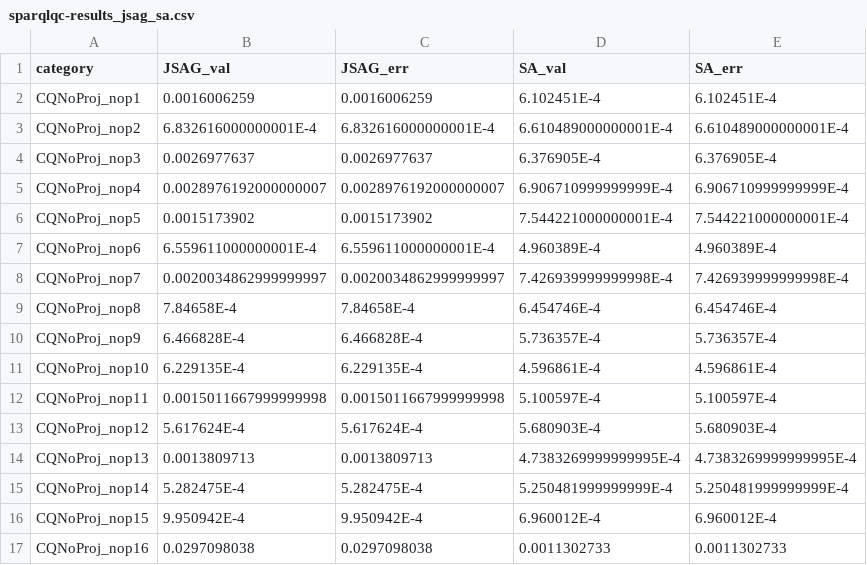
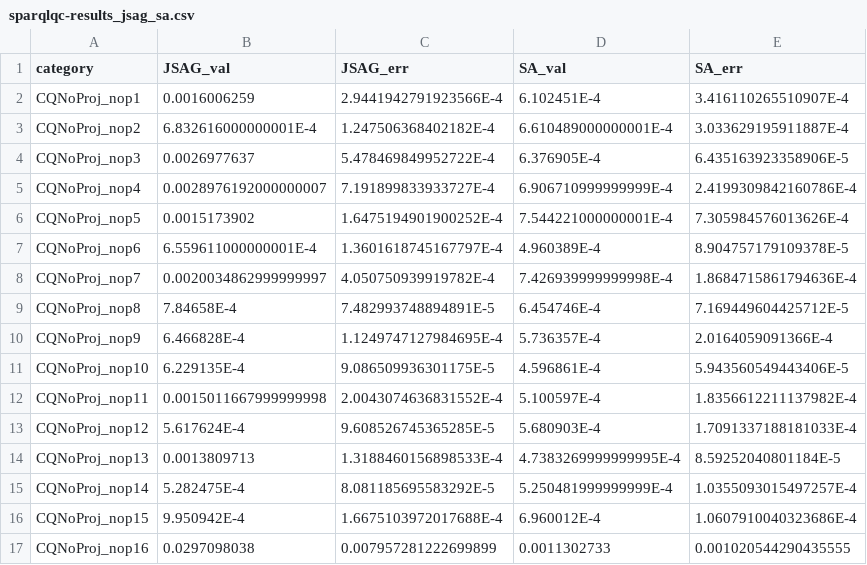
Before and after one commit to SmartDataAnalytics/jena-sparql-api, a CSV file: benchmarking/sparqlqc-jena3/sparqlqc-results/sparqlqc-results_jsag_sa.csv, drawn as a sheet; only a part is shown; the diff covers the shown part only.

Commit message:
fixed error values

```diff
--- a/benchmarking/sparqlqc-jena3/sparqlqc-results/sparqlqc-results_jsag_sa.csv
+++ b/benchmarking/sparqlqc-jena3/sparqlqc-results/sparqlqc-results_jsag_sa.csv
@@ -1,17 +1,17 @@
 "category","JSAG_val","JSAG_err","SA_val","SA_err"
-"CQNoProj_nop1","0.0016006259","0.0016006259","6.102451E-4","6.102451E-4"
-"CQNoProj_nop2","6.832616000000001E-4","6.832616000000001E-4","6.610489000000001E-4","6.610489000000001E-4"
-"CQNoProj_nop3","0.0026977637","0.0026977637","6.376905E-4","6.376905E-4"
-"CQNoProj_nop4","0.0028976192000000007","0.0028976192000000007","6.906710999999999E-4","6.906710999999999E-4"
-"CQNoProj_nop5","0.0015173902","0.0015173902","7.544221000000001E-4","7.544221000000001E-4"
-"CQNoProj_nop6","6.559611000000001E-4","6.559611000000001E-4","4.960389E-4","4.960389E-4"
-"CQNoProj_nop7","0.0020034862999999997","0.0020034862999999997","7.426939999999998E-4","7.426939999999998E-4"
-"CQNoProj_nop8","7.84658E-4","7.84658E-4","6.454746E-4","6.454746E-4"
-"CQNoProj_nop9","6.466828E-4","6.466828E-4","5.736357E-4","5.736357E-4"
-"CQNoProj_nop10","6.229135E-4","6.229135E-4","4.596861E-4","4.596861E-4"
-"CQNoProj_nop11","0.0015011667999999998","0.0015011667999999998","5.100597E-4","5.100597E-4"
-"CQNoProj_nop12","5.617624E-4","5.617624E-4","5.680903E-4","5.680903E-4"
-"CQNoProj_nop13","0.0013809713","0.0013809713","4.7383269999999995E-4","4.7383269999999995E-4"
-"CQNoProj_nop14","5.282475E-4","5.282475E-4","5.250481999999999E-4","5.250481999999999E-4"
-"CQNoProj_nop15","9.950942E-4","9.950942E-4","6.960012E-4","6.960012E-4"
-"CQNoProj_nop16","0.0297098038","0.0297098038","0.0011302733","0.0011302733"
+"CQNoProj_nop1","0.0016006259","2.9441942791923566E-4","6.102451E-4","3.416110265510907E-4"
+"CQNoProj_nop2","6.832616000000001E-4","1.247506368402182E-4","6.610489000000001E-4","3.033629195911887E-4"
+"CQNoProj_nop3","0.0026977637","5.478469849952722E-4","6.376905E-4","6.435163923358906E-5"
+"CQNoProj_nop4","0.0028976192000000007","7.191899833933727E-4","6.906710999999999E-4","2.4199309842160786E-4"
+"CQNoProj_nop5","0.0015173902","1.6475194901900252E-4","7.544221000000001E-4","7.305984576013626E-4"
+"CQNoProj_nop6","6.559611000000001E-4","1.3601618745167797E-4","4.960389E-4","8.904757179109378E-5"
+"CQNoProj_nop7","0.0020034862999999997","4.050750939919782E-4","7.426939999999998E-4","1.8684715861794636E-4"
+"CQNoProj_nop8","7.84658E-4","7.482993748894891E-5","6.454746E-4","7.169449604425712E-5"
+"CQNoProj_nop9","6.466828E-4","1.1249747127984695E-4","5.736357E-4","2.0164059091366E-4"
+"CQNoProj_nop10","6.229135E-4","9.086509936301175E-5","4.596861E-4","5.943560549443406E-5"
+"CQNoProj_nop11","0.0015011667999999998","2.0043074636831552E-4","5.100597E-4","1.8356612211137982E-4"
+"CQNoProj_nop12","5.617624E-4","9.608526745365285E-5","5.680903E-4","1.7091337188181033E-4"
+"CQNoProj_nop13","0.0013809713","1.3188460156898533E-4","4.7383269999999995E-4","8.59252040801184E-5"
+"CQNoProj_nop14","5.282475E-4","8.081185695583292E-5","5.250481999999999E-4","1.0355093015497257E-4"
+"CQNoProj_nop15","9.950942E-4","1.6675103972017688E-4","6.960012E-4","1.0607910040323686E-4"
+"CQNoProj_nop16","0.0297098038","0.007957281222699899","0.0011302733","0.001020544290435555"
```
Also changed, not shown: 36 edited cells elsewhere in this file, benchmarking/sparqlqc-jena3/sparqlqc-results/sparqlqc-results_jsag_sa_afmu_ts.csv.
